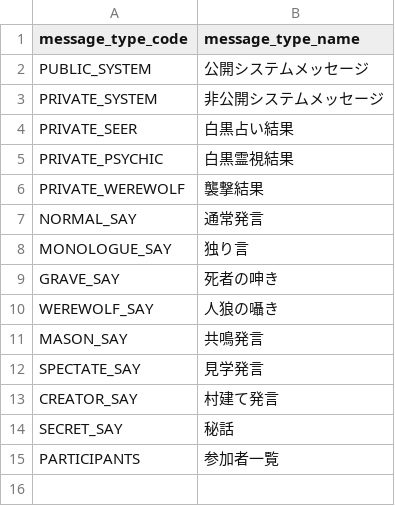
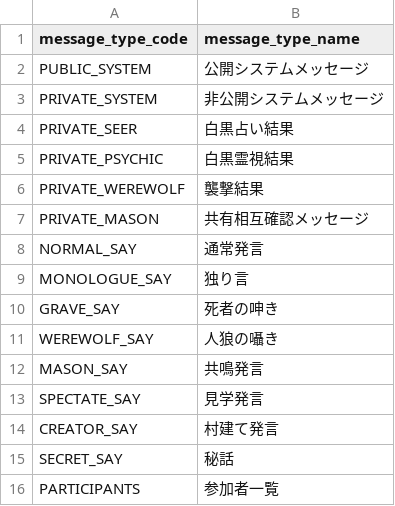
Before and after one commit to h-orito/howling-wolf-api, a TSV file: dbflute_howlingwolfdb/playsql/data/common/tsv/UTF-8/05-MESSAGE_TYPE.tsv, drawn as a sheet; the diff names each change by its address in the sheet, - before the commit and + after, or states it on an @@ line.

```diff
--- a/dbflute_howlingwolfdb/playsql/data/common/tsv/UTF-8/05-MESSAGE_TYPE.tsv
+++ b/dbflute_howlingwolfdb/playsql/data/common/tsv/UTF-8/05-MESSAGE_TYPE.tsv
+row 7: PRIVATE_MASON | 共有相互確認メッセージ
```
Also changed, not shown: dbflute_howlingwolfdb/playsql/data/common/tsv/UTF-8/04-SKILL.tsv, 16 other files.
